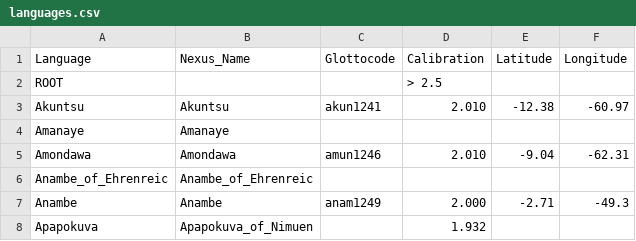
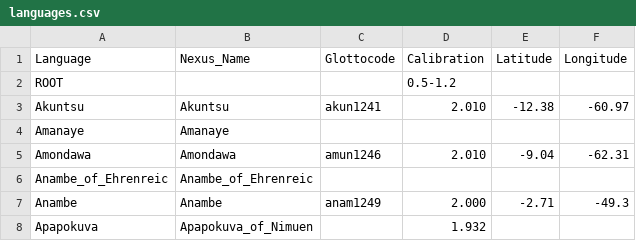
Before and after one commit to LanguageStructure/Tweet_phyloTG, a CSV file: beastling/languages.csv, drawn as a sheet; only a part is shown.

```diff
--- a/beastling/languages.csv
+++ b/beastling/languages.csv
@@ -1,3 +1,3 @@
 Language,Nexus_Name,Glottocode,Calibration,Latitude,Longitude
-ROOT,,, > 2.5,,
+ROOT,,,0.5-1.2,,
 Akuntsu,Akuntsu,akun1241,2.010,-12.38,-60.97
```
Also changed, not shown: 3 other files.
